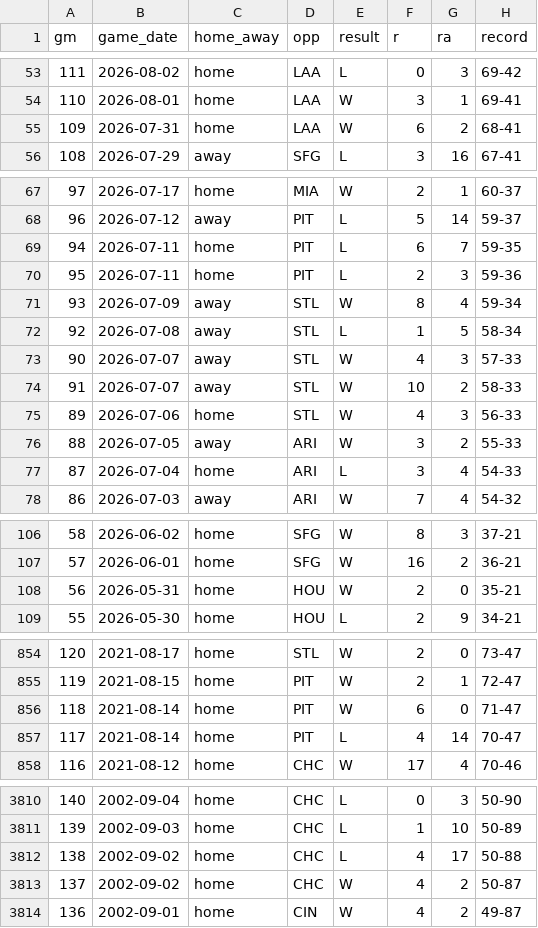
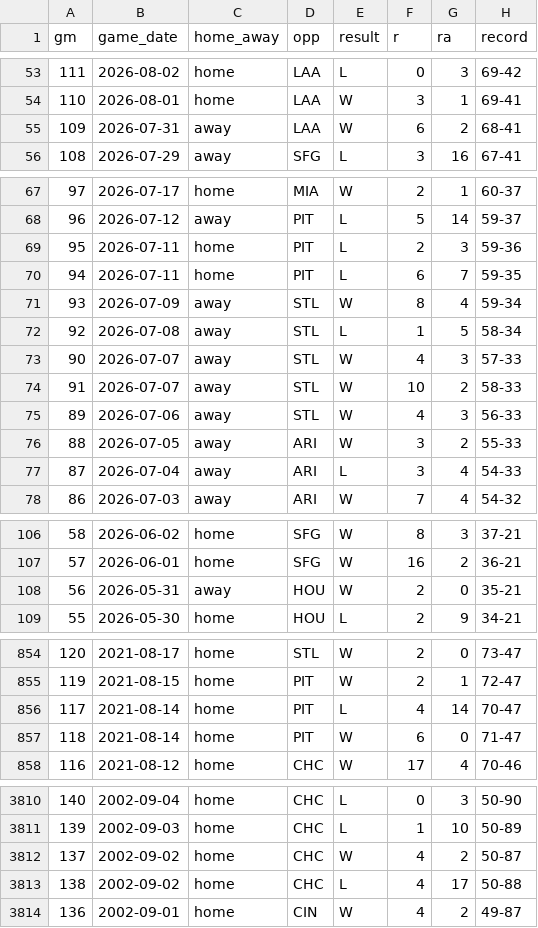
Before and after one commit to twallac10/mkebrewers-bot, a CSV file: data/standings/brewers_standings_1970_present.csv, drawn as a sheet; only a part is shown, gaps mark what is left out; the diff covers the shown part only; the diff names each change by its address in the sheet, - before the commit and + after, or states it on an @@ line.

```diff
--- a/data/standings/brewers_standings_1970_present.csv
+++ b/data/standings/brewers_standings_1970_present.csv
-C55 (home_away): home
+C55 (home_away): away
@@ row 69 moved to row 70: 94 @@
-C75 (home_away): home
+C75 (home_away): away
-C77 (home_away): home
+C77 (home_away): away
-C108 (home_away): home
+C108 (home_away): away
@@ row 856 moved to row 857: 118 @@
@@ row 3812 moved to row 3813: 138 @@
```
Also changed, not shown: 42 moved rows elsewhere in this file, data/batting/brewers_xwoba_current.csv, data/standings/brewers_standings_1970_present_optimized.csv, 17 other files.
